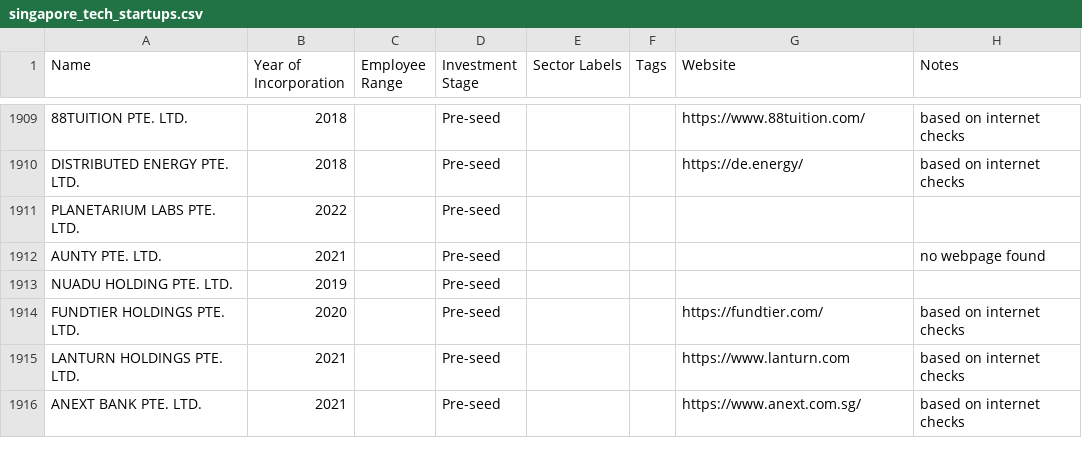
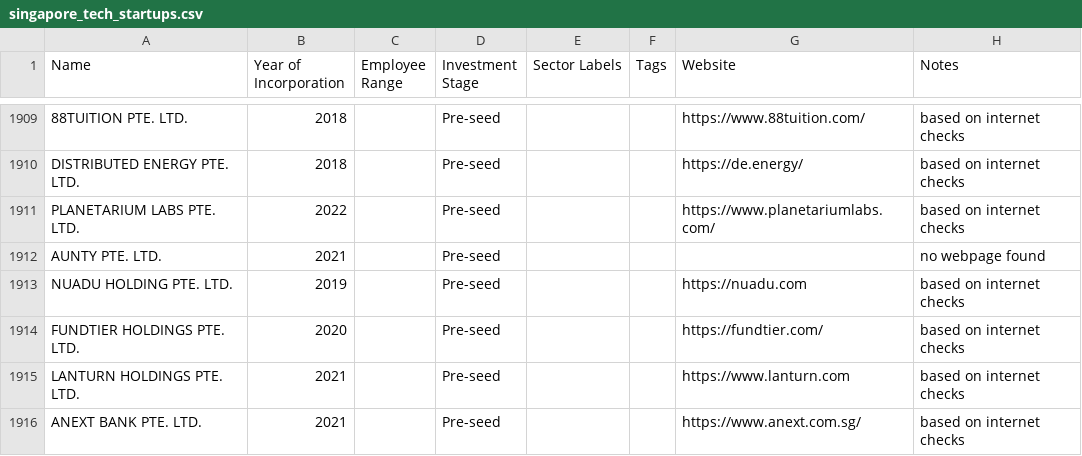
Before and after one commit to kennyeow16/tech-startup, a CSV file: singapore_tech_startups.csv, drawn as a sheet; only a part is shown, gaps mark what is left out; the diff covers the shown part only; the diff names each change by its address in the sheet, - before the commit and + after, or states it on an @@ line.

```diff
--- a/singapore_tech_startups.csv
+++ b/singapore_tech_startups.csv
-G1911 (Website): (empty)
+G1911 (Website): https://www.planetariumlabs.com/
-H1911 (Notes): (empty)
+H1911 (Notes): based on internet checks
-G1913 (Website): (empty)
+G1913 (Website): https://nuadu.com
-H1913 (Notes): (empty)
+H1913 (Notes): based on internet checks
```
Also changed, not shown: 82 edited cells elsewhere in this file, singapore_startups_without_website.csv.
